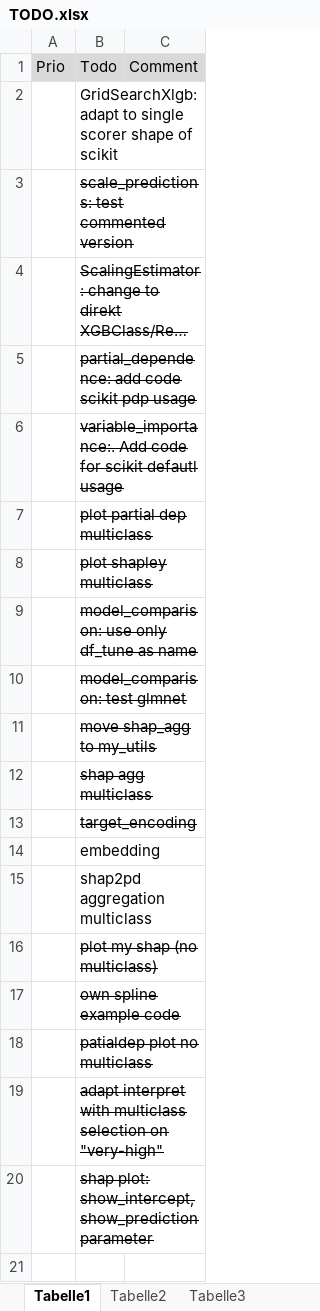
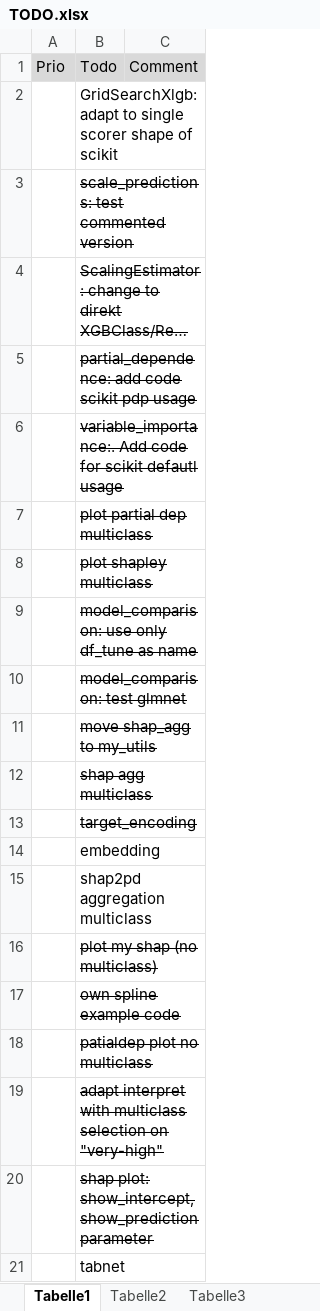
Before and after one commit to uwpz/PredAna, an Excel workbook: TODO.xlsx, sheet Tabelle1, drawn as a sheet; long unchanged cells end in …; values as stored, in another font and other column widths than the file's, no borders; the diff names each change by its address in the sheet, - before the commit and + after, or states it on an @@ line.

```diff
--- a/TODO.xlsx (sheet Tabelle1)
+++ b/TODO.xlsx (sheet Tabelle1)
+row 21:  | tabnet
```
Also changed, not shown: 5 other files.
